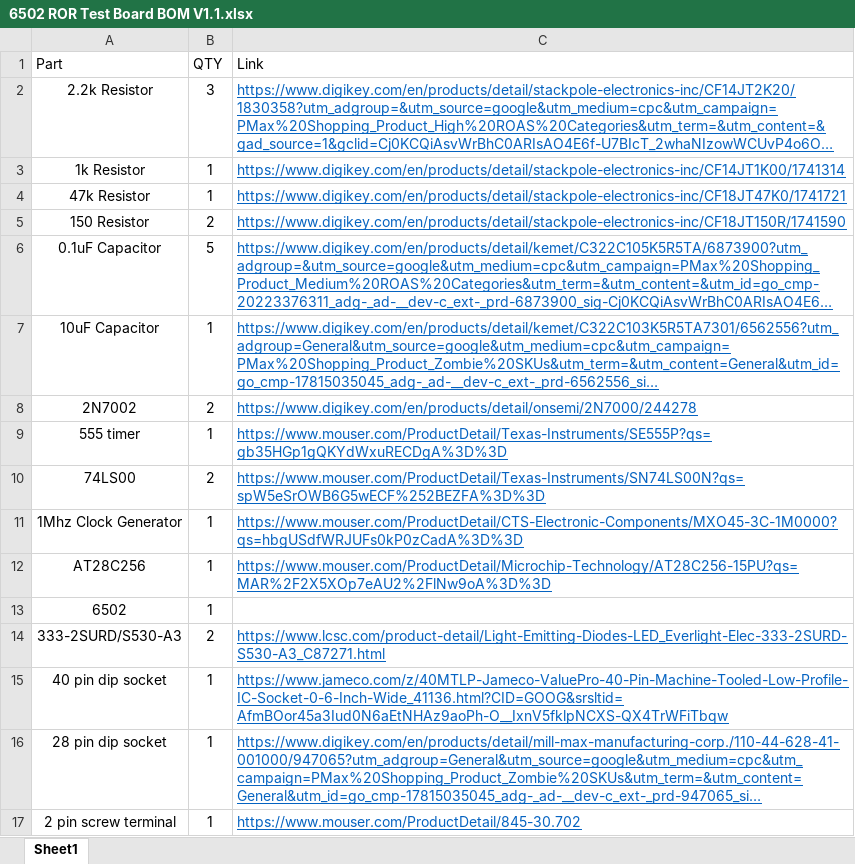
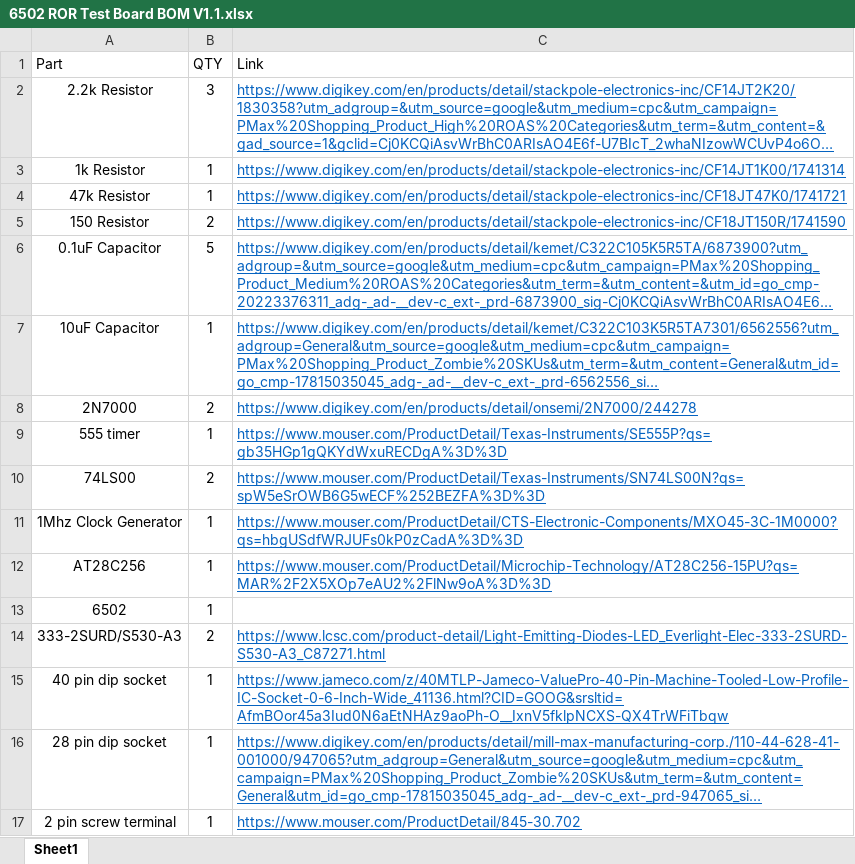
Before and after one commit to Supercookiegaming/6502-ROR-Test-Board, an Excel workbook: 6502 ROR Test Board BOM V1.1.xlsx, sheet Sheet1, drawn as a sheet; long unchanged cells end in …; values as stored, in another font and other column widths than the file's, no borders; the diff names each change by its address in the sheet, - before the commit and + after, or states it on an @@ line.

Commit message:
Add files via upload
changed 2N7002 to correct 2N7000. added sockets for 555 and 74LS00

```diff
--- a/6502 ROR Test Board BOM V1.1.xlsx (sheet Sheet1)
+++ b/6502 ROR Test Board BOM V1.1.xlsx (sheet Sheet1)
-A8 (Part): 2N7002
+A8 (Part): 2N7000
```
